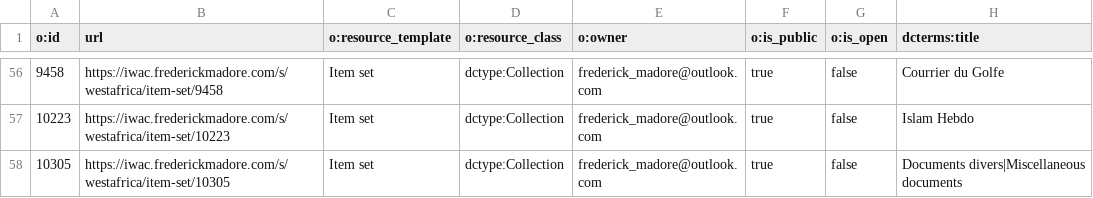
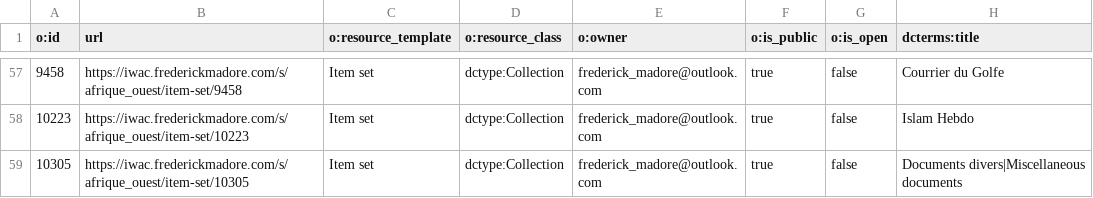
Before and after one commit to fmadore/Islam-West-Africa-Collection, a CSV file: Metadata/item_sets.csv, drawn as a sheet; only a part is shown, gaps mark what is left out; addresses are those after the commit; the diff covers the shown part only; the diff names each change by its address in the sheet, - before the commit and + after, or states it on an @@ line.

Commit message:
Update item_sets.csv

```diff
--- a/Metadata/item_sets.csv
+++ b/Metadata/item_sets.csv
-B57 (url): https://iwac.frederickmadore.com/s/westafrica/item-set/9458
+B57 (url): https://iwac.frederickmadore.com/s/afrique_ouest/item-set/9458
-B58 (url): https://iwac.frederickmadore.com/s/westafrica/item-set/10223
+B58 (url): https://iwac.frederickmadore.com/s/afrique_ouest/item-set/10223
-B59 (url): https://iwac.frederickmadore.com/s/westafrica/item-set/10305
+B59 (url): https://iwac.frederickmadore.com/s/afrique_ouest/item-set/10305
```
Also changed, not shown: 1 added row and 54 edited cells elsewhere in this file.
